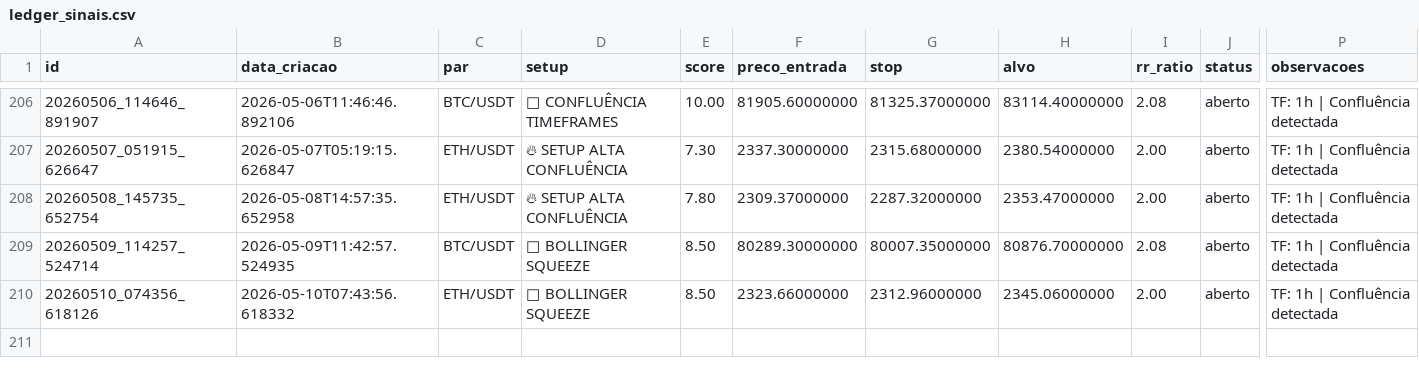
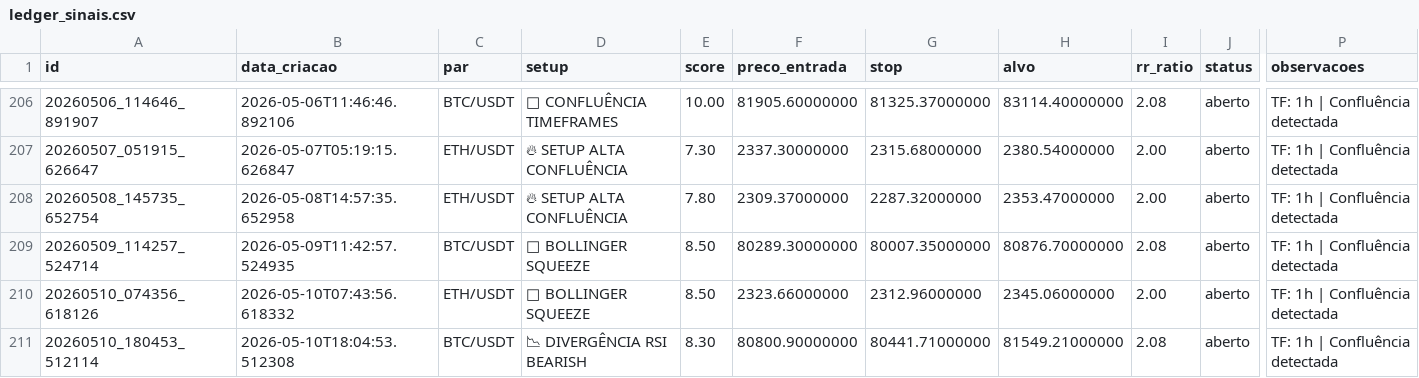
Before and after one commit to aspirepp-lab/scanner-crypto-eth-btc, a CSV file: data/ledger_sinais.csv, drawn as a sheet; only a part is shown, gaps mark what is left out; rows hold the shown columns only; the diff names each change by its address in the sheet, - before the commit and + after, or states it on an @@ line.

```diff
--- a/data/ledger_sinais.csv
+++ b/data/ledger_sinais.csv
+row 211: 20260510_180453_512114 | 2026-05-10T18:04:53.512308 | BTC/USDT | 📉 DIVERGÊNCIA RSI BEARISH | 8.30 | 80800.90000000 | 80441.71000000 | 81549.21000000 | 2.08 | aberto | TF: 1h | Confluência detectada
```
Also changed, not shown: 2 other files.
